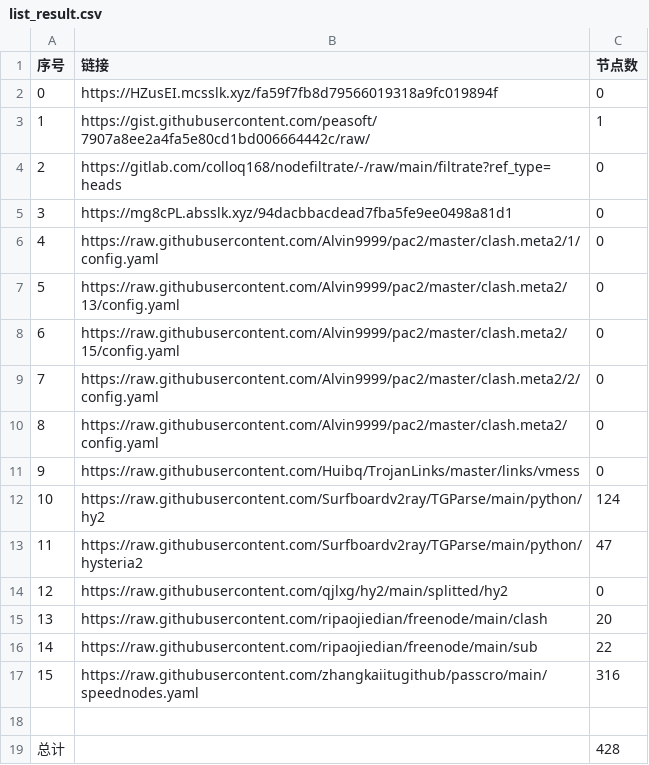
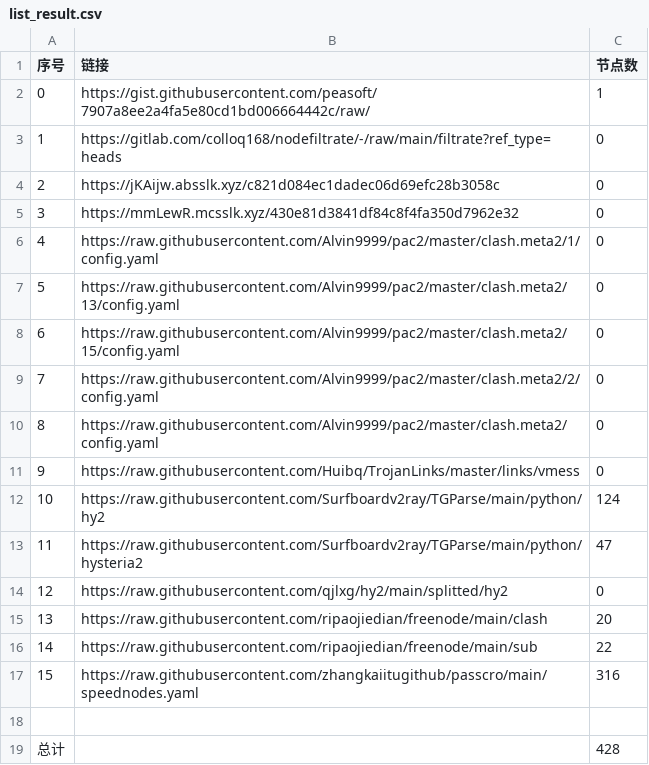
Before and after one commit to x698/NoMoreWalls, a CSV file: list_result.csv, drawn as a sheet; removed rows and columns are numbered as before the commit, all else as after; the diff names each change by its address in the sheet, - before the commit and + after, or states it on an @@ line.

```diff
--- a/list_result.csv
+++ b/list_result.csv
-row 2: 0 | https://HZusEI.mcsslk.xyz/fa59f7fb8d79566019318a9fc019894f | 0
@@ column A (序号) renumbered between rows 2 and 4 @@
-B4 (链接): https://mg8cPL.absslk.xyz/94dacbbacdead7fba5fe9ee0498a81d1
+B4 (链接): https://jKAijw.absslk.xyz/c821d084ec1dadec06d69efc28b3058c
+row 5: 3 | https://mmLewR.mcsslk.xyz/430e81d3841df84c8f4fa350d7962e32 | 0
```
Also changed, not shown: 5 other files.
